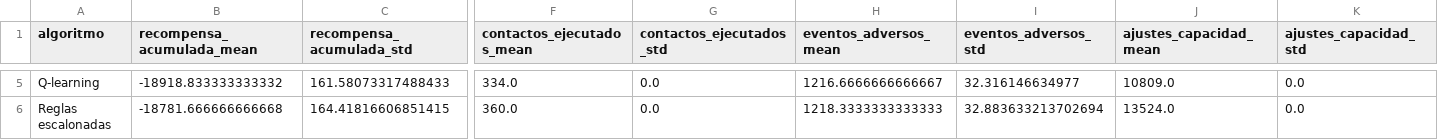
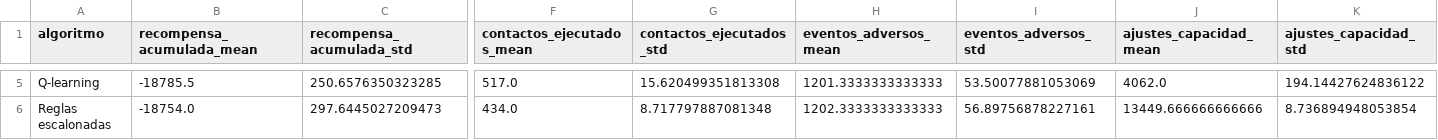
Before and after one commit to JssSalas/pida-rl-datos-publicos, a CSV file: dashboard_data/v2/resumen_algoritmos.csv, drawn as a sheet; only a part is shown, gaps mark what is left out; the diff covers the shown part only; the diff names each change by its address in the sheet, - before the commit and + after, or states it on an @@ line.

```diff
--- a/dashboard_data/v2/resumen_algoritmos.csv
+++ b/dashboard_data/v2/resumen_algoritmos.csv
-B5 (recompensa_acumulada_mean): -18918.833333333332
+B5 (recompensa_acumulada_mean): -18785.5
-C5 (recompensa_acumulada_std): 161.58073317488433
+C5 (recompensa_acumulada_std): 250.6576350323285
-F5 (contactos_ejecutados_mean): 334.0
+F5 (contactos_ejecutados_mean): 517.0
-G5 (contactos_ejecutados_std): 0.0
+G5 (contactos_ejecutados_std): 15.620499351813308
-H5 (eventos_adversos_mean): 1216.6666666666667
+H5 (eventos_adversos_mean): 1201.3333333333333
-I5 (eventos_adversos_std): 32.316146634977
+I5 (eventos_adversos_std): 53.50077881053069
-J5 (ajustes_capacidad_mean): 10809.0
+J5 (ajustes_capacidad_mean): 4062.0
-K5 (ajustes_capacidad_std): 0.0
+K5 (ajustes_capacidad_std): 194.14427624836122
-B6 (recompensa_acumulada_mean): -18781.666666666668
+B6 (recompensa_acumulada_mean): -18754.0
-C6 (recompensa_acumulada_std): 164.41816606851415
+C6 (recompensa_acumulada_std): 297.6445027209473
-F6 (contactos_ejecutados_mean): 360.0
+F6 (contactos_ejecutados_mean): 434.0
-G6 (contactos_ejecutados_std): 0.0
+G6 (contactos_ejecutados_std): 8.717797887081348
-H6 (eventos_adversos_mean): 1218.3333333333333
+H6 (eventos_adversos_mean): 1202.3333333333333
-I6 (eventos_adversos_std): 32.883633213702694
+I6 (eventos_adversos_std): 56.89756878227161
-J6 (ajustes_capacidad_mean): 13524.0
+J6 (ajustes_capacidad_mean): 13449.666666666666
-K6 (ajustes_capacidad_std): 0.0
+K6 (ajustes_capacidad_std): 8.736894948053854
```
Also changed, not shown: 44 edited cells elsewhere in this file, dashboard_data/v2/brechas_subgrupos_pida.csv, dashboard_data/v2/estabilidad_semillas.csv, 46 other files.
